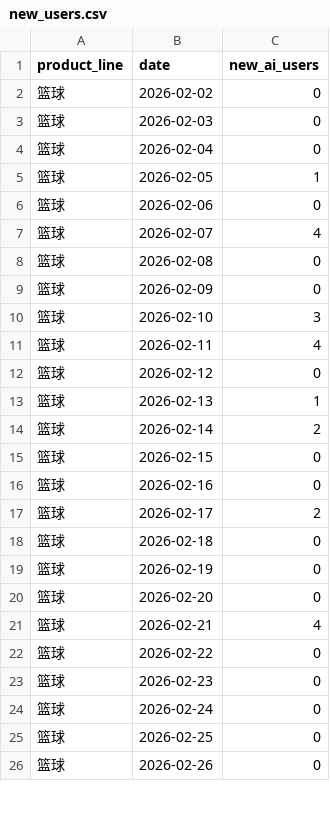
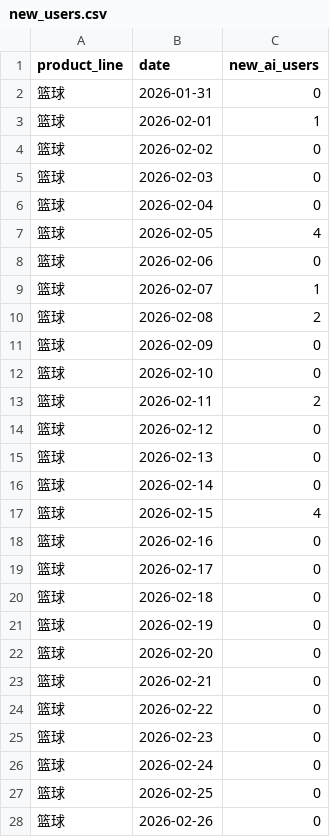
Before and after one commit to siegzhong-maker/ai-analysis-data-report, a CSV file: data/processed/new_users.csv, drawn as a sheet; only a part is shown; the diff covers the shown part only.

```diff
--- a/data/processed/new_users.csv
+++ b/data/processed/new_users.csv
@@ -1,2 +1,4 @@
 product_line,date,new_ai_users
+篮球,2026-01-31,0
+篮球,2026-02-01,1
 篮球,2026-02-02,0
@@ -4,15 +6,15 @@ product_line,date,new_ai_users
 篮球,2026-02-04,0
-篮球,2026-02-05,1
+篮球,2026-02-05,4
 篮球,2026-02-06,0
-篮球,2026-02-07,4
-篮球,2026-02-08,0
+篮球,2026-02-07,1
+篮球,2026-02-08,2
 篮球,2026-02-09,0
-篮球,2026-02-10,3
-篮球,2026-02-11,4
+篮球,2026-02-10,0
+篮球,2026-02-11,2
 篮球,2026-02-12,0
-篮球,2026-02-13,1
-篮球,2026-02-14,2
-篮球,2026-02-15,0
+篮球,2026-02-13,0
+篮球,2026-02-14,0
+篮球,2026-02-15,4
 篮球,2026-02-16,0
-篮球,2026-02-17,2
+篮球,2026-02-17,0
 篮球,2026-02-18,0
@@ -20,3 +22,3 @@ product_line,date,new_ai_users
 篮球,2026-02-20,0
-篮球,2026-02-21,4
+篮球,2026-02-21,0
 篮球,2026-02-22,0
```
Also changed, not shown: 3 added rows, 1 removed row and 9 edited cells elsewhere in this file, data/processed/daily_usage.csv, data/processed/peak_48h.csv, 2 other files.
